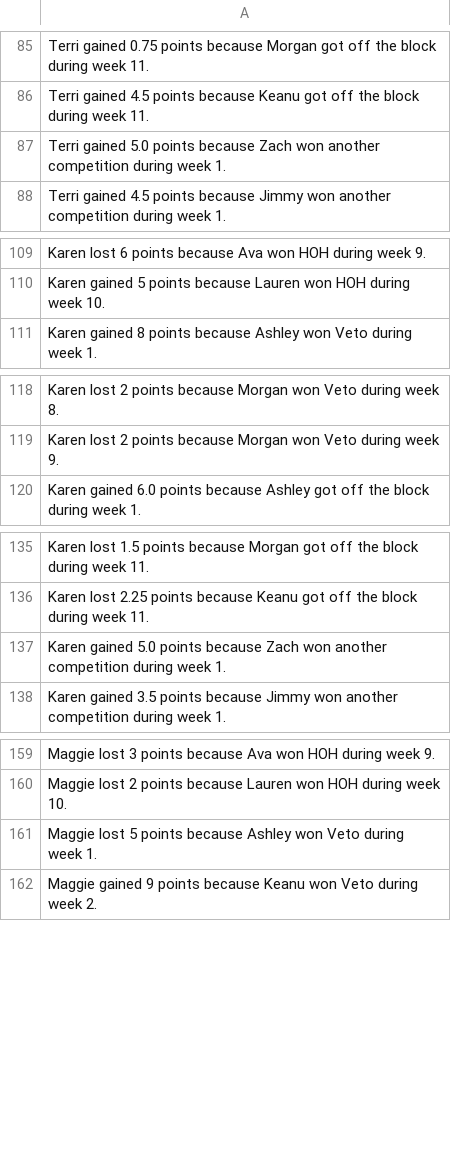
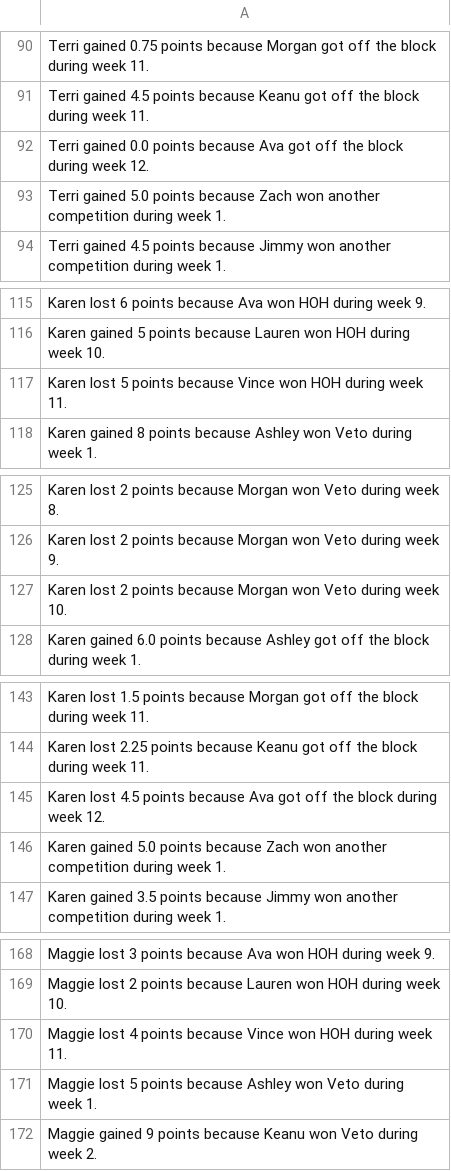
Before and after one commit to rclavey/big_brother, a CSV file: data/log.csv, drawn as a sheet; only a part is shown, gaps mark what is left out; the diff covers the shown part only; the diff names each change by its address in the sheet, - before the commit and + after, or states it on an @@ line.

```diff
--- a/data/log.csv
+++ b/data/log.csv
+row 92: Terri gained 0.0 points because Ava got off the block during week 12.
+row 117: Karen lost 5 points because Vince won HOH during week 11.
+row 127: Karen lost 2 points because Morgan won Veto during week 10.
+row 145: Karen lost 4.5 points because Ava got off the block during week 12.
+row 170: Maggie lost 4 points because Vince won HOH during week 11.
```
Also changed, not shown: 46 added rows elsewhere in this file, data/points.csv, data/winners.csv, 5 other files.
